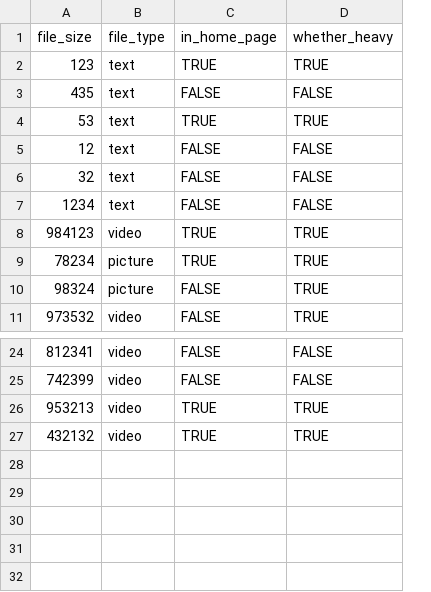
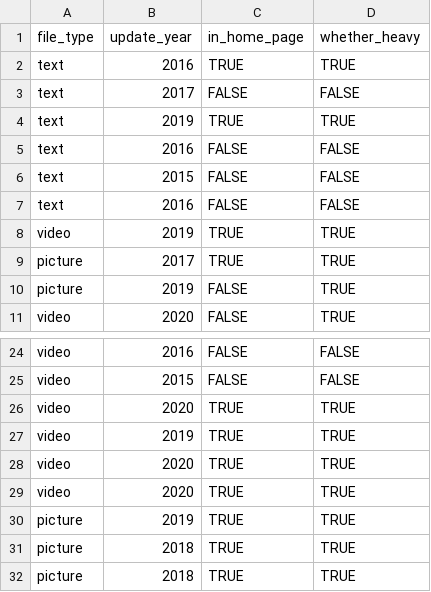
Before and after one commit to namkolgnottw/MarkerAlgorithmWithMachineLearning, a CSV file: train.csv, drawn as a sheet; only a part is shown, gaps mark what is left out; removed rows and columns are numbered as before the commit, all else as after; the diff names each change by its address in the sheet, - before the commit and + after, or states it on an @@ line.

```diff
--- a/train.csv
+++ b/train.csv
-column A (file_size), rows 2-11: 123 | 435 | 53 | 12 | 32 | 1234 | 984123 | 78234 | 98324 | 973532; rows 24-27: 812341 | 742399 | 953213 | 432132
+column B (update_year), rows 2-11: 2016 | 2017 | 2019 | 2016 | 2015 | 2016 | 2019 | 2017 | 2019 | 2020; rows 24-27: 2016 | 2015 | 2020 | 2019
+row 28: video | 2020 | TRUE | TRUE
+row 29: video | 2020 | TRUE | TRUE
+row 30: picture | 2019 | TRUE | TRUE
+row 31: picture | 2018 | TRUE | TRUE
+row 32: picture | 2018 | TRUE | TRUE
```
Also changed, not shown: 4 other files.
